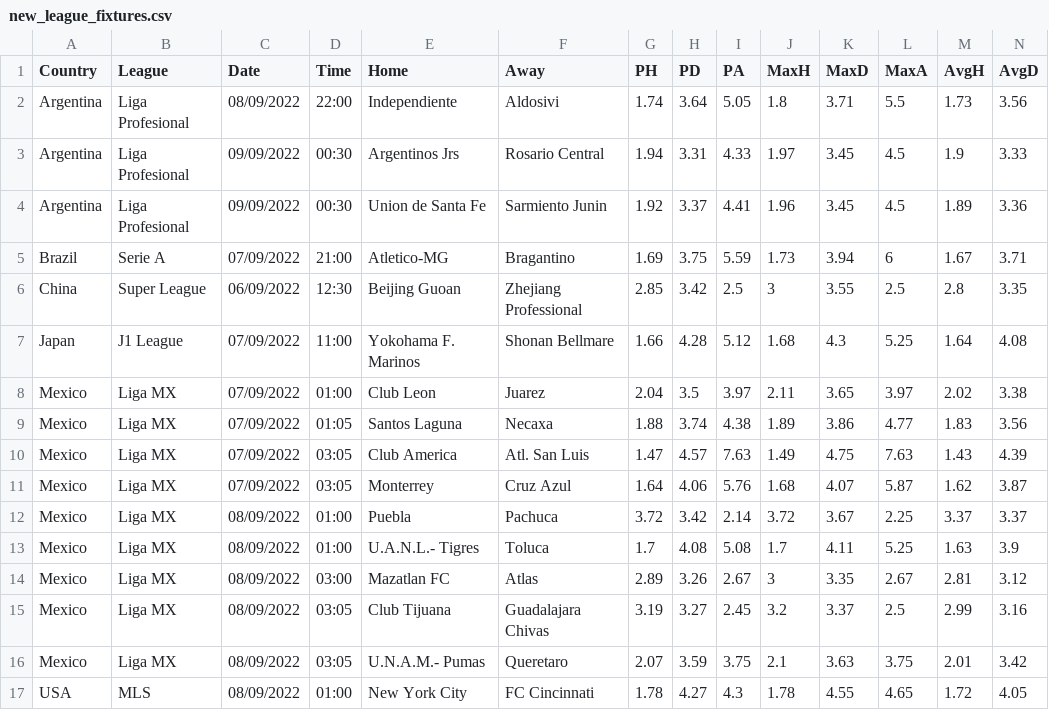
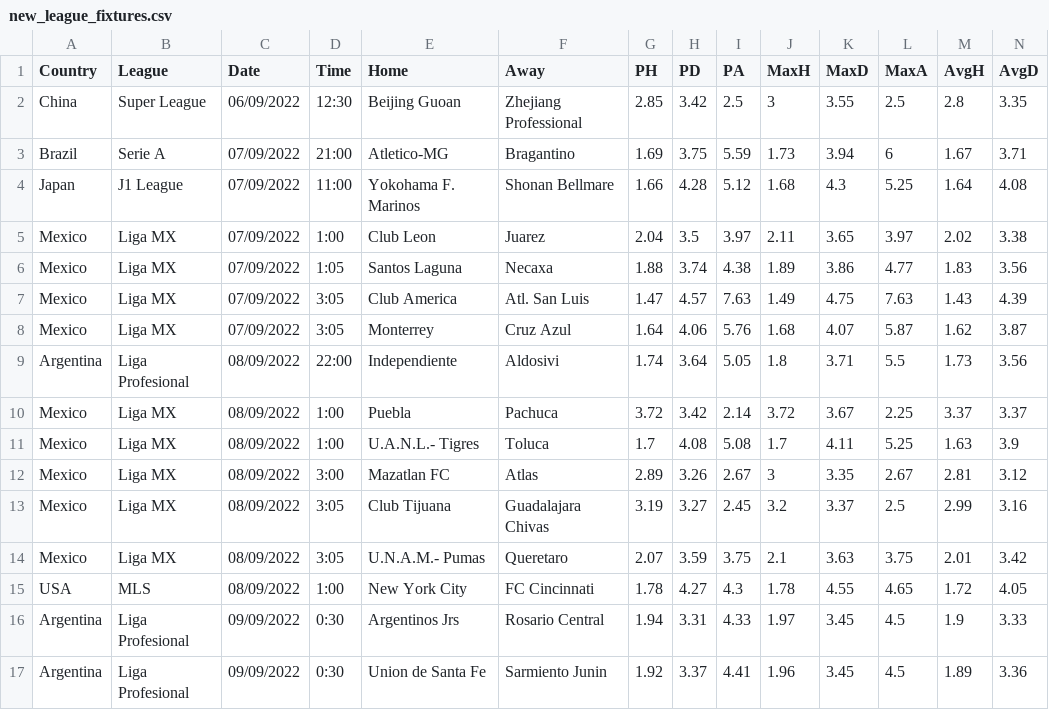
Before and after one commit to gitboyzorro5/FDAS, a CSV file: new_league_fixtures.csv, drawn as a sheet; only a part is shown; removed rows and columns are numbered as before the commit, all else as after; rows hold the shown columns only; the diff names each change by its address in the sheet, - before the commit and + after, or states it on an @@ line.

```diff
--- a/new_league_fixtures.csv
+++ b/new_league_fixtures.csv
@@ row 6 moved to row 2: China @@
@@ row 5 moved to row 3: Brazil @@
@@ row 7 moved to row 4: Japan @@
+row 5: Mexico | Liga MX | 07/09/2022 | 1:00 | Club Leon | Juarez | 2.04 | 3.5 | 3.97 | 2.11 | 3.65 | 3.97 | 2.02 | 3.38
+row 6: Mexico | Liga MX | 07/09/2022 | 1:05 | Santos Laguna | Necaxa | 1.88 | 3.74 | 4.38 | 1.89 | 3.86 | 4.77 | 1.83 | 3.56
+row 7: Mexico | Liga MX | 07/09/2022 | 3:05 | Club America | Atl. San Luis | 1.47 | 4.57 | 7.63 | 1.49 | 4.75 | 7.63 | 1.43 | 4.39
+row 8: Mexico | Liga MX | 07/09/2022 | 3:05 | Monterrey | Cruz Azul | 1.64 | 4.06 | 5.76 | 1.68 | 4.07 | 5.87 | 1.62 | 3.87
-row 3: Argentina | Liga Profesional | 09/09/2022 | 00:30 | Argentinos Jrs | Rosario Central | 1.94 | 3.31 | 4.33 | 1.97 | 3.45 | 4.5 | 1.9 | 3.33
-row 4: Argentina | Liga Profesional | 09/09/2022 | 00:30 | Union de Santa Fe | Sarmiento Junin | 1.92 | 3.37 | 4.41 | 1.96 | 3.45 | 4.5 | 1.89 | 3.36
-row 8: Mexico | Liga MX | 07/09/2022 | 01:00 | Club Leon | Juarez | 2.04 | 3.5 | 3.97 | 2.11 | 3.65 | 3.97 | 2.02 | 3.38
-row 9: Mexico | Liga MX | 07/09/2022 | 01:05 | Santos Laguna | Necaxa | 1.88 | 3.74 | 4.38 | 1.89 | 3.86 | 4.77 | 1.83 | 3.56
-row 10: Mexico | Liga MX | 07/09/2022 | 03:05 | Club America | Atl. San Luis | 1.47 | 4.57 | 7.63 | 1.49 | 4.75 | 7.63 | 1.43 | 4.39
-row 11: Mexico | Liga MX | 07/09/2022 | 03:05 | Monterrey | Cruz Azul | 1.64 | 4.06 | 5.76 | 1.68 | 4.07 | 5.87 | 1.62 | 3.87
-D10:D11 (Time): 01:00
+D10:D11 (Time): 1:00
-D12 (Time): 03:00
+D12 (Time): 3:00
-D13:D14 (Time): 03:05
+D13:D14 (Time): 3:05
-D15 (Time): 01:00
+D15 (Time): 1:00
+row 16: Argentina | Liga Profesional | 09/09/2022 | 0:30 | Argentinos Jrs | Rosario Central | 1.94 | 3.31 | 4.33 | 1.97 | 3.45 | 4.5 | 1.9 | 3.33
+row 17: Argentina | Liga Profesional | 09/09/2022 | 0:30 | Union de Santa Fe | Sarmiento Junin | 1.92 | 3.37 | 4.41 | 1.96 | 3.45 | 4.5 | 1.89 | 3.36
```
Also changed, not shown: 3 other files.
